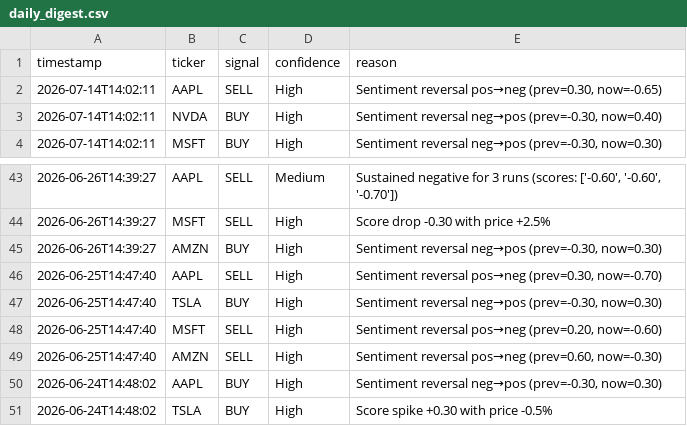
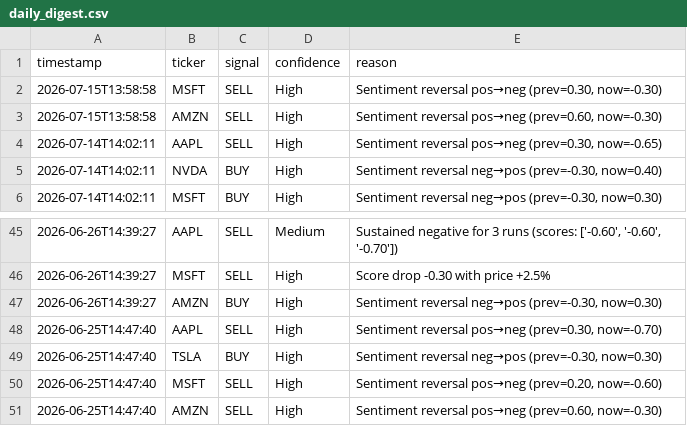
Before and after one commit to williamabrams88-hub/finance---investment-orchestrator, a CSV file: stock-sentiment/reports/daily_digest.csv, drawn as a sheet; only a part is shown, gaps mark what is left out.

```diff
--- a/stock-sentiment/reports/daily_digest.csv
+++ b/stock-sentiment/reports/daily_digest.csv
@@ -1,2 +1,4 @@
 timestamp,ticker,signal,confidence,reason
+2026-07-15T13:58:58,MSFT,SELL,High,"Sentiment reversal pos→neg (prev=0.30, now=-0.30)"
+2026-07-15T13:58:58,AMZN,SELL,High,"Sentiment reversal pos→neg (prev=0.60, now=-0.30)"
 2026-07-14T14:02:11,AAPL,SELL,High,"Sentiment reversal pos→neg (prev=0.30, now=-0.65)"
@@ -49,3 +51 @@ timestamp,ticker,signal,confidence,reason
 2026-06-25T14:47:40,AMZN,SELL,High,"Sentiment reversal pos→neg (prev=0.60, now=-0.30)"
-2026-06-24T14:48:02,AAPL,BUY,High,"Sentiment reversal neg→pos (prev=-0.30, now=0.30)"
-2026-06-24T14:48:02,TSLA,BUY,High,Score spike +0.30 with price -0.5%
```
Also changed, not shown: stock-sentiment/reports/paper_pnl.csv, stock-sentiment/reports/scores.csv, 1 other file.
